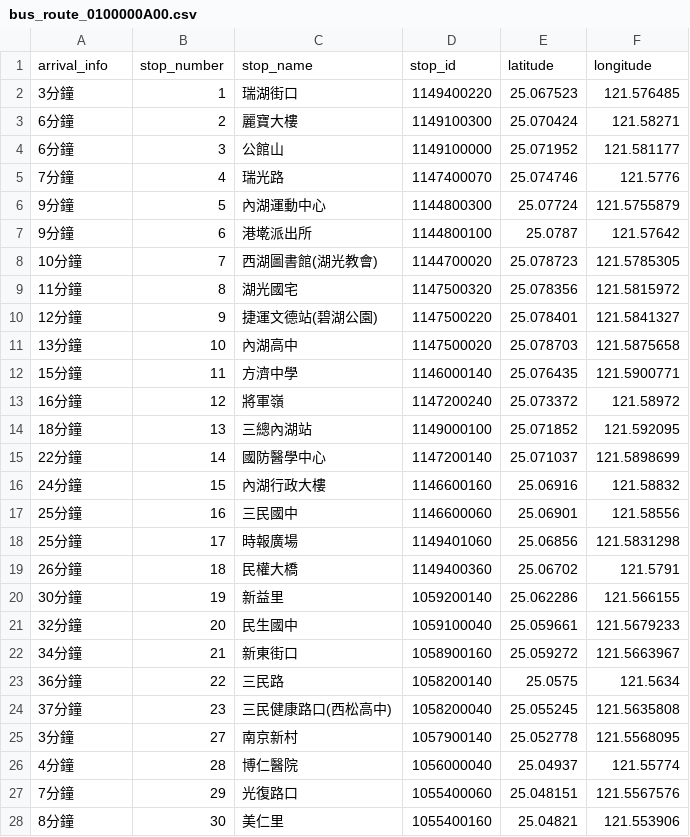
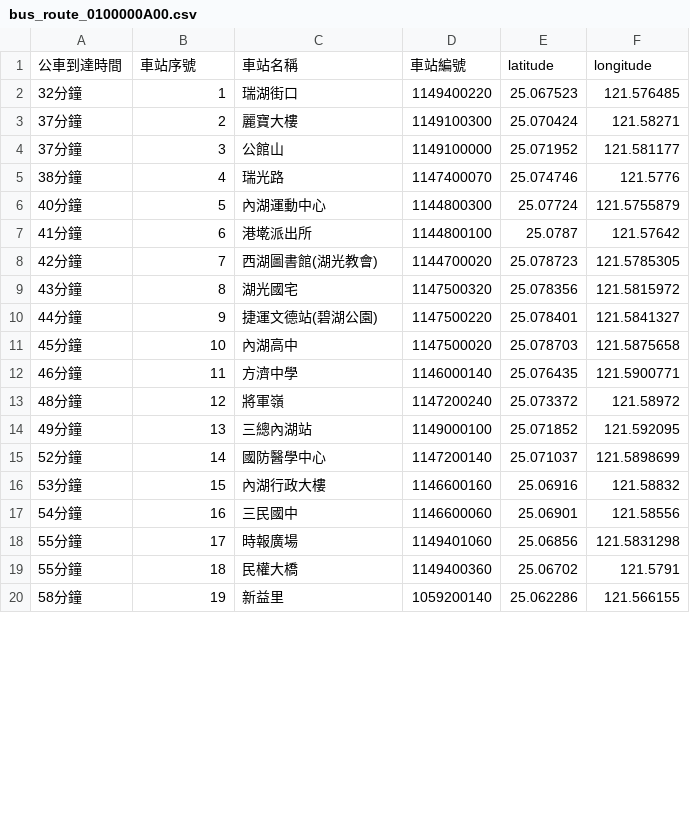
Before and after one commit to Leochain92/cycu_oop_1132_11022327, a CSV file: data/bus_route_0100000A00.csv, drawn as a sheet; only a part is shown; the diff covers the shown part only.

```diff
--- a/data/bus_route_0100000A00.csv
+++ b/data/bus_route_0100000A00.csv
@@ -1,28 +1,20 @@
-arrival_info,stop_number,stop_name,stop_id,latitude,longitude
-3分鐘,1,瑞湖街口,1149400220,25.067523,121.576485
-6分鐘,2,麗寶大樓,1149100300,25.070424,121.58271
-6分鐘,3,公館山,1149100000,25.071952,121.581177
-7分鐘,4,瑞光路,1147400070,25.074746,121.5776
-9分鐘,5,內湖運動中心,1144800300,25.07724,121.5755879
-9分鐘,6,港墘派出所,1144800100,25.0787,121.57642
-10分鐘,7,西湖圖書館(湖光教會),1144700020,25.078723,121.5785305
-11分鐘,8,湖光國宅,1147500320,25.078356,121.5815972
-12分鐘,9,捷運文德站(碧湖公園),1147500220,25.078401,121.5841327
-13分鐘,10,內湖高中,1147500020,25.078703,121.5875658
-15分鐘,11,方濟中學,1146000140,25.076435,121.5900771
-16分鐘,12,將軍嶺,1147200240,25.073372,121.58972
-18分鐘,13,三總內湖站,1149000100,25.071852,121.592095
-22分鐘,14,國防醫學中心,1147200140,25.071037,121.5898699
-24分鐘,15,內湖行政大樓,1146600160,25.06916,121.58832
-25分鐘,16,三民國中,1146600060,25.06901,121.58556
-25分鐘,17,時報廣場,1149401060,25.06856,121.5831298
-26分鐘,18,民權大橋,1149400360,25.06702,121.5791
-30分鐘,19,新益里,1059200140,25.062286,121.566155
-32分鐘,20,民生國中,1059100040,25.059661,121.5679233
-34分鐘,21,新東街口,1058900160,25.059272,121.5663967
-36分鐘,22,三民路,1058200140,25.0575,121.5634
-37分鐘,23,三民健康路口(西松高中),1058200040,25.055245,121.5635808
-3分鐘,27,南京新村,1057900140,25.052778,121.5568095
-4分鐘,28,博仁醫院,1056000040,25.04937,121.55774
-7分鐘,29,光復路口,1055400060,25.048151,121.5567576
-8分鐘,30,美仁里,1055400160,25.04821,121.553906
+公車到達時間,車站序號,車站名稱,車站編號,latitude,longitude
+32分鐘,1,瑞湖街口,1149400220,25.067523,121.576485
+37分鐘,2,麗寶大樓,1149100300,25.070424,121.58271
+37分鐘,3,公館山,1149100000,25.071952,121.581177
+38分鐘,4,瑞光路,1147400070,25.074746,121.5776
+40分鐘,5,內湖運動中心,1144800300,25.07724,121.5755879
+41分鐘,6,港墘派出所,1144800100,25.0787,121.57642
+42分鐘,7,西湖圖書館(湖光教會),1144700020,25.078723,121.5785305
+43分鐘,8,湖光國宅,1147500320,25.078356,121.5815972
+44分鐘,9,捷運文德站(碧湖公園),1147500220,25.078401,121.5841327
+45分鐘,10,內湖高中,1147500020,25.078703,121.5875658
+46分鐘,11,方濟中學,1146000140,25.076435,121.5900771
+48分鐘,12,將軍嶺,1147200240,25.073372,121.58972
+49分鐘,13,三總內湖站,1149000100,25.071852,121.592095
+52分鐘,14,國防醫學中心,1147200140,25.071037,121.5898699
+53分鐘,15,內湖行政大樓,1146600160,25.06916,121.58832
+54分鐘,16,三民國中,1146600060,25.06901,121.58556
+55分鐘,17,時報廣場,1149401060,25.06856,121.5831298
+55分鐘,18,民權大橋,1149400360,25.06702,121.5791
+58分鐘,19,新益里,1059200140,25.062286,121.566155
```
Also changed, not shown: 18 edited cells elsewhere in this file, 1 other file.
